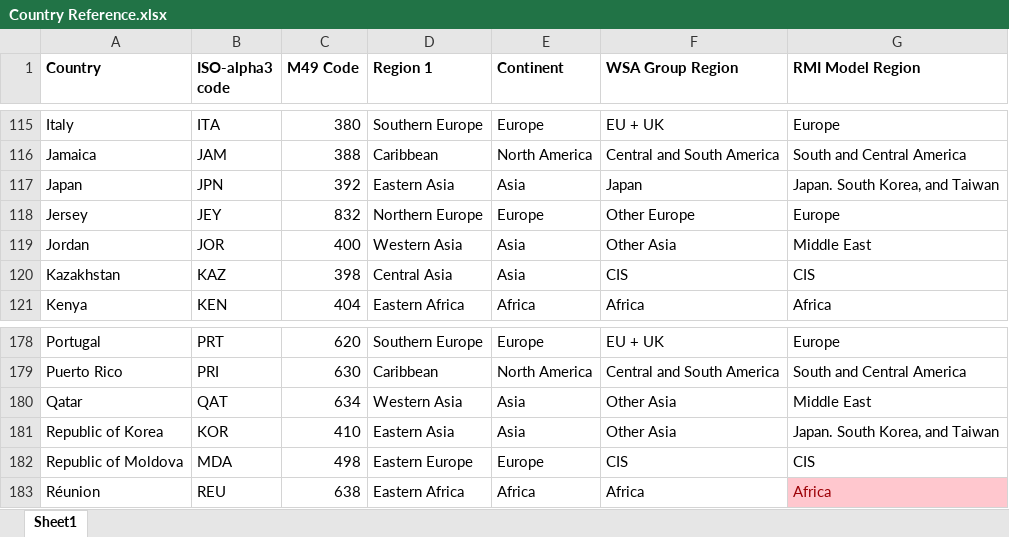
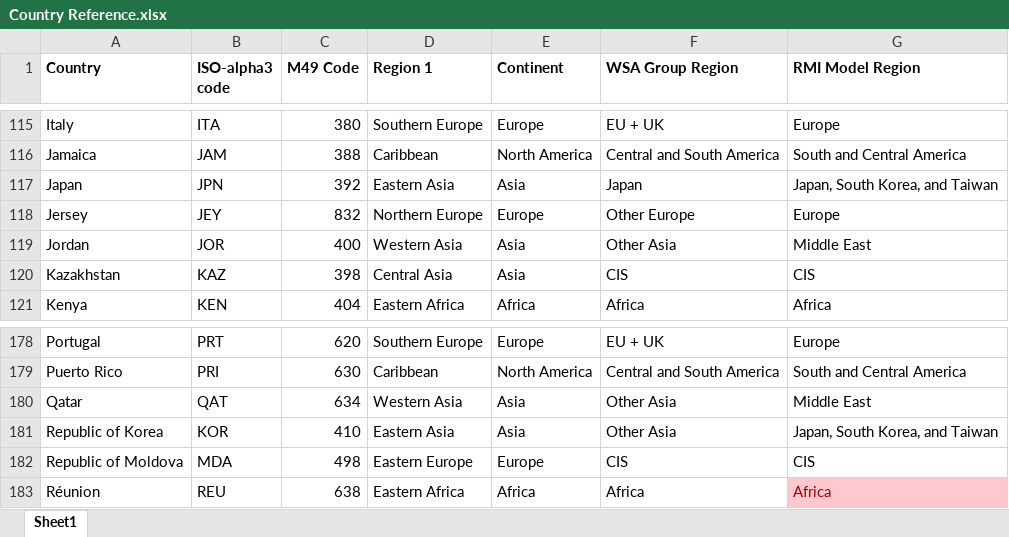
Before and after one commit to missionpossiblepartnership/mpp-steel-model, an Excel workbook: mppsteel/data/import_data/Country Reference.xlsx, sheet Sheet1, drawn as a sheet; only a part is shown, gaps mark what is left out; values as stored, in another font and other column widths than the file's, no borders; the diff names each change by its address in the sheet, - before the commit and + after, or states it on an @@ line.

Commit message:
updated country ref to fix mispelling in Japan.

```diff
--- a/mppsteel/data/import_data/Country Reference.xlsx (sheet Sheet1)
+++ b/mppsteel/data/import_data/Country Reference.xlsx (sheet Sheet1)
-G117 (RMI Model Region): Japan. South Korea, and Taiwan
+G117 (RMI Model Region): Japan, South Korea, and Taiwan
-G181 (RMI Model Region): Japan. South Korea, and Taiwan
+G181 (RMI Model Region): Japan, South Korea, and Taiwan
```
Also changed, not shown: 13 other files.
